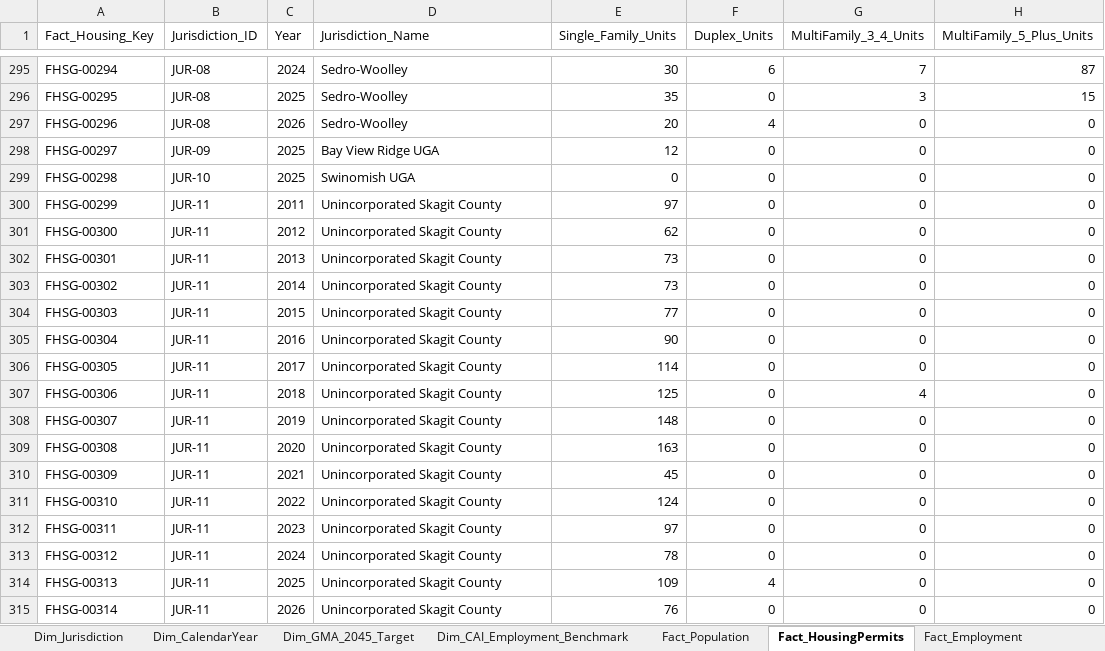
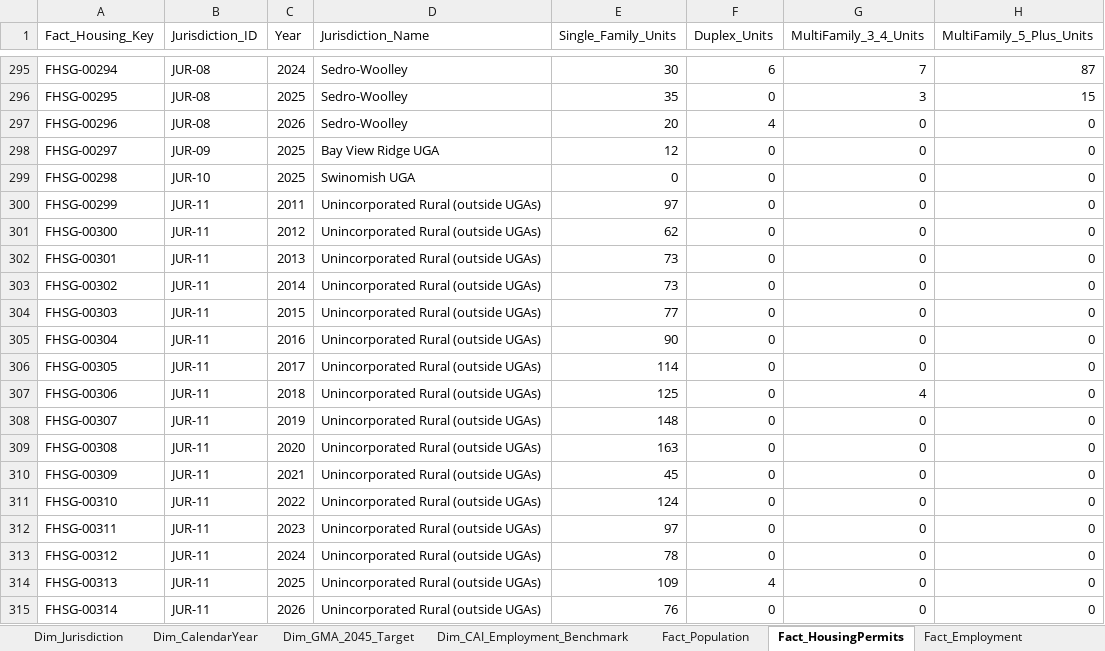
Before and after one commit to angra8410/fabric-data-engineering, an Excel workbook: scog-growth-report/data/processed/SCOG_Star_Schema_Data_Model.xlsx, sheet Fact_HousingPermits, drawn as a sheet; only a part is shown, gaps mark what is left out; values as stored, in another font and other column widths than the file's, no borders; the diff names each change by its address in the sheet, - before the commit and + after, or states it on an @@ line.

Commit message:
fix(powerbi): derive rural population by subtracting UGAs, update display labels and footnote

```diff
--- a/scog-growth-report/data/processed/SCOG_Star_Schema_Data_Model.xlsx (sheet Fact_HousingPermits)
+++ b/scog-growth-report/data/processed/SCOG_Star_Schema_Data_Model.xlsx (sheet Fact_HousingPermits)
-D300:D315 (Jurisdiction_Name): Unincorporated Skagit County
+D300:D315 (Jurisdiction_Name): Unincorporated Rural (outside UGAs)
```
Also changed, not shown: sheet Fact_Population, sheet Dim_Jurisdiction, sheet Dim_GMA_2045_Target, 12 other files.
